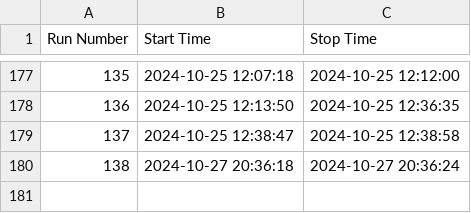
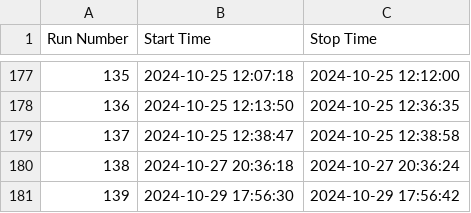
Before and after one commit to skowrons94/WebDAQ, a CSV file: server/logbook.csv, drawn as a sheet; only a part is shown, gaps mark what is left out.

```diff
--- a/server/logbook.csv
+++ b/server/logbook.csv
@@ -180 +180,2 @@ Run Number,Start Time,Stop Time
 138,2024-10-27 20:36:18,2024-10-27 20:36:24
+139,2024-10-29 17:56:30,2024-10-29 17:56:42
```
Also changed, not shown: 11 other files.
